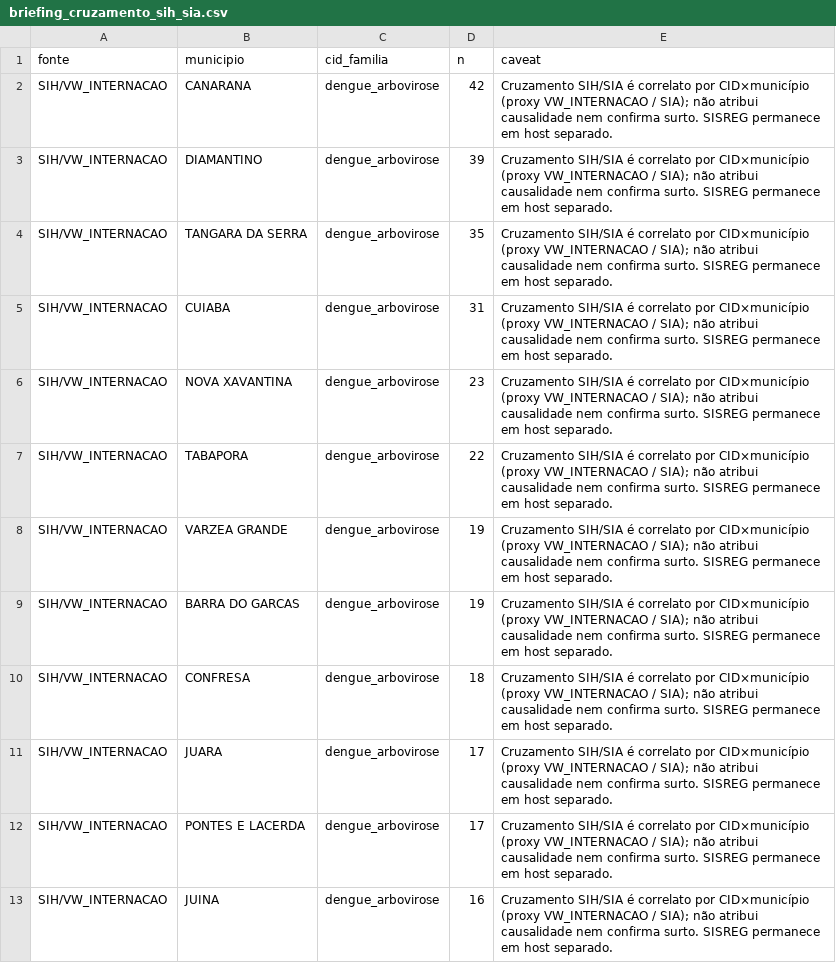
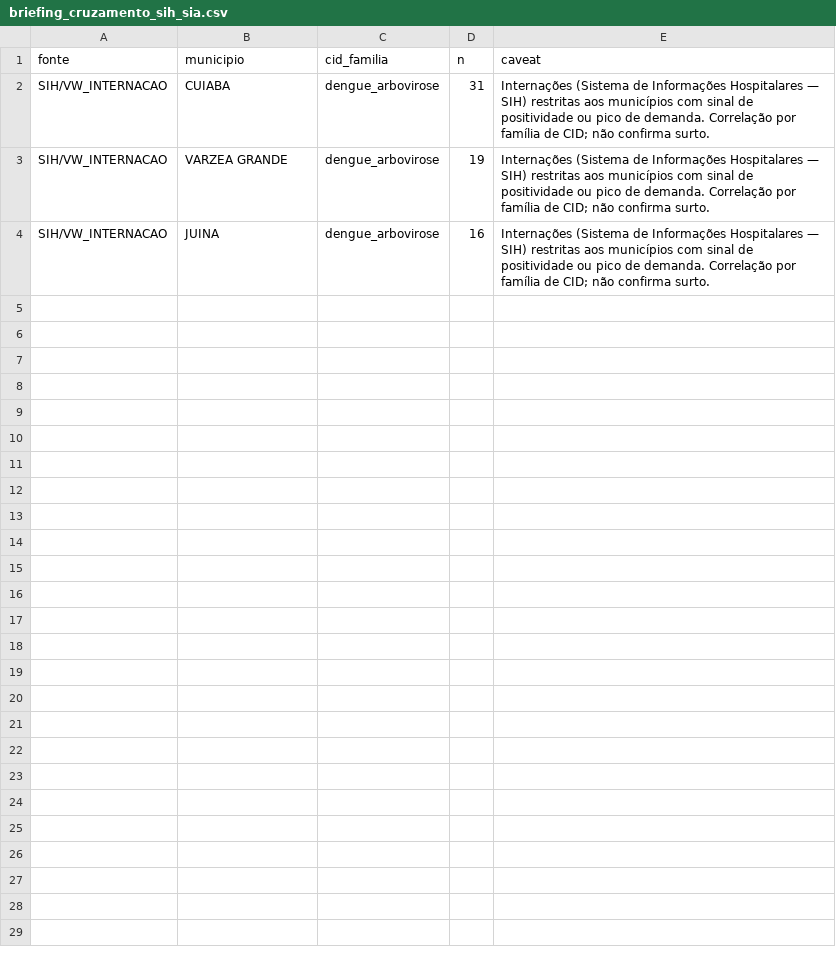
Before and after one commit to menandesneto51/LACEN-MT, a CSV file: saida_pipeline/briefing_cruzamento_sih_sia.csv, drawn as a sheet.

```diff
--- a/saida_pipeline/briefing_cruzamento_sih_sia.csv
+++ b/saida_pipeline/briefing_cruzamento_sih_sia.csv
@@ -1,13 +1,4 @@
 fonte,municipio,cid_familia,n,caveat
-SIH/VW_INTERNACAO,CANARANA,dengue_arbovirose,42,Cruzamento SIH/SIA é correlato por CID×município (proxy VW_INTERNACAO / SIA); não atribui causalidade nem confirma surto. SISREG permanece em host separado.
-SIH/VW_INTERNACAO,DIAMANTINO,dengue_arbovirose,39,Cruzamento SIH/SIA é correlato por CID×município (proxy VW_INTERNACAO / SIA); não atribui causalidade nem confirma surto. SISREG permanece em host separado.
-SIH/VW_INTERNACAO,TANGARA DA SERRA,dengue_arbovirose,35,Cruzamento SIH/SIA é correlato por CID×município (proxy VW_INTERNACAO / SIA); não atribui causalidade nem confirma surto. SISREG permanece em host separado.
-SIH/VW_INTERNACAO,CUIABA,dengue_arbovirose,31,Cruzamento SIH/SIA é correlato por CID×município (proxy VW_INTERNACAO / SIA); não atribui causalidade nem confirma surto. SISREG permanece em host separado.
-SIH/VW_INTERNACAO,NOVA XAVANTINA,dengue_arbovirose,23,Cruzamento SIH/SIA é correlato por CID×município (proxy VW_INTERNACAO / SIA); não atribui causalidade nem confirma surto. SISREG permanece em host separado.
-SIH/VW_INTERNACAO,TABAPORA,dengue_arbovirose,22,Cruzamento SIH/SIA é correlato por CID×município (proxy VW_INTERNACAO / SIA); não atribui causalidade nem confirma surto. SISREG permanece em host separado.
-SIH/VW_INTERNACAO,VARZEA GRANDE,dengue_arbovirose,19,Cruzamento SIH/SIA é correlato por CID×município (proxy VW_INTERNACAO / SIA); não atribui causalidade nem confirma surto. SISREG permanece em host separado.
-SIH/VW_INTERNACAO,BARRA DO GARCAS,dengue_arbovirose,19,Cruzamento SIH/SIA é correlato por CID×município (proxy VW_INTERNACAO / SIA); não atribui causalidade nem confirma surto. SISREG permanece em host separado.
-SIH/VW_INTERNACAO,CONFRESA,dengue_arbovirose,18,Cruzamento SIH/SIA é correlato por CID×município (proxy VW_INTERNACAO / SIA); não atribui causalidade nem confirma surto. SISREG permanece em host separado.
-SIH/VW_INTERNACAO,JUARA,dengue_arbovirose,17,Cruzamento SIH/SIA é correlato por CID×município (proxy VW_INTERNACAO / SIA); não atribui causalidade nem confirma surto. SISREG permanece em host separado.
-SIH/VW_INTERNACAO,PONTES E LACERDA,dengue_arbovirose,17,Cruzamento SIH/SIA é correlato por CID×município (proxy VW_INTERNACAO / SIA); não atribui causalidade nem confirma surto. SISREG permanece em host separado.
-SIH/VW_INTERNACAO,JUINA,dengue_arbovirose,16,Cruzamento SIH/SIA é correlato por CID×município (proxy VW_INTERNACAO / SIA); não atribui causalidade nem confirma surto. SISREG permanece em host separado.
+SIH/VW_INTERNACAO,CUIABA,dengue_arbovirose,31,Internações (Sistema de Informações Hospitalares — SIH) restritas aos municípios com sinal de positividade ou pico de demanda. Correlação por família de CID; não confirma surto.
+SIH/VW_INTERNACAO,VARZEA GRANDE,dengue_arbovirose,19,Internações (Sistema de Informações Hospitalares — SIH) restritas aos municípios com sinal de positividade ou pico de demanda. Correlação por família de CID; não confirma surto.
+SIH/VW_INTERNACAO,JUINA,dengue_arbovirose,16,Internações (Sistema de Informações Hospitalares — SIH) restritas aos municípios com sinal de positividade ou pico de demanda. Correlação por família de CID; não confirma surto.
```
Also changed, not shown: saida_pipeline/briefing_cruzamento_bases.csv, saida_pipeline/briefing_epi_se.csv, 36 other files.
